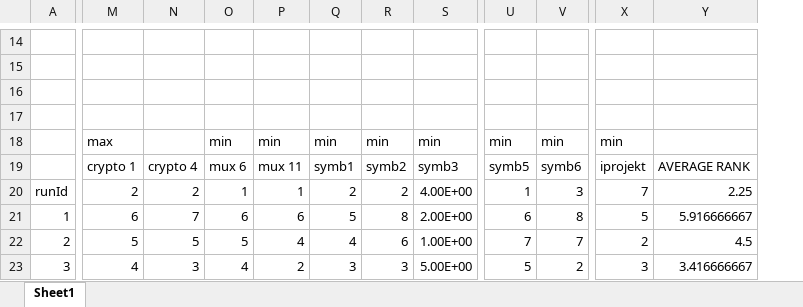
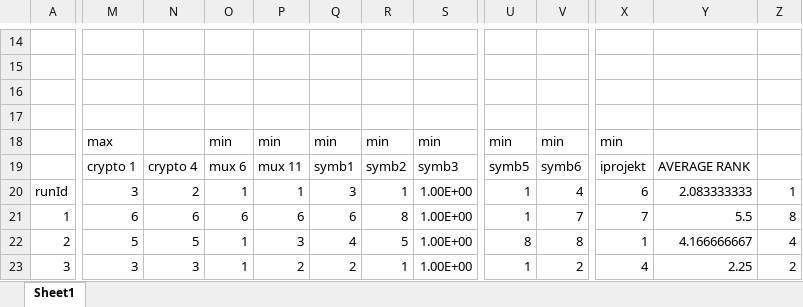
Before and after one commit to llamallamaduck/GP-crossover, an Excel workbook: Tablica.xlsx, sheet Sheet1, drawn as a sheet; only a part is shown, gaps mark what is left out; values as stored, in another font and other column widths than the file's, no cell formats; removed rows and columns are numbered as before the commit, all else as after; the diff covers the shown part only; the diff names each change by its address in the sheet, - before the commit and + after, or states it on an @@ line.

```diff
--- a/Tablica.xlsx (sheet Sheet1)
+++ b/Tablica.xlsx (sheet Sheet1)
-column Y, rows 19-23: AVERAGE RANK | 2.25 | 5.916666667 | 4.5 | 3.416666667
+column Y, rows 19-23: AVERAGE RANK | 2.083333333 | 5.5 | 4.166666667 | 2.25
+column Z, rows 20-23: 1 | 8 | 4 | 2
-M20: 2
+M20: 3
-Q20: 2
+Q20: 3
-R20: 2
+R20: 1
-S20: 4.00E+00
+S20: 1.00E+00
-V20: 3
+V20: 4
-X20: 7
+X20: 6
-N21: 7
+N21: 6
-Q21: 5
+Q21: 6
-S21: 2.00E+00
+S21: 1.00E+00
-U21: 6
+U21: 1
-V21: 8
+V21: 7
-X21: 5
+X21: 7
-O22: 5
+O22: 1
-P22: 4
+P22: 3
-R22: 6
+R22: 5
-U22: 7
+U22: 8
-V22: 7
+V22: 8
-X22: 2
+X22: 1
-M23: 4
+M23: 3
-O23: 4
+O23: 1
-Q23: 3
+Q23: 2
-R23: 3
+R23: 1
-S23: 5.00E+00
+S23: 1.00E+00
-U23: 5
+U23: 1
-X23: 3
+X23: 4
```
Also changed, not shown: 159 edited cells elsewhere in this sheet, cell formats, 14 other files.
